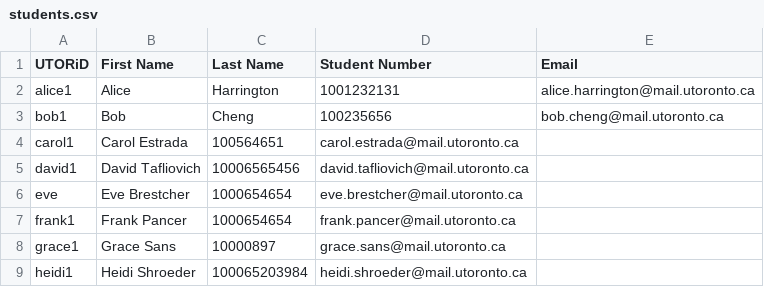
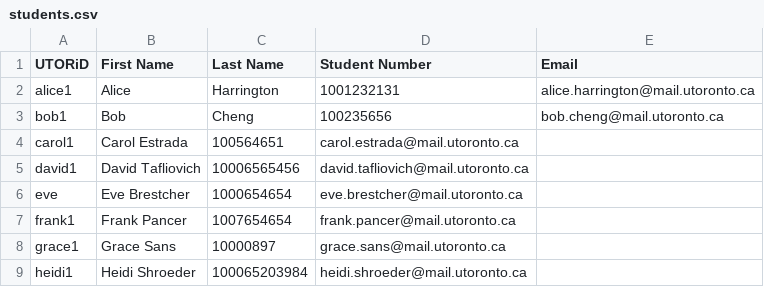
Before and after one commit to Mystaken/code-reviewer-2.0, a CSV file: students.csv, drawn as a sheet.

Commit message:
add students.json

```diff
--- a/students.csv
+++ b/students.csv
@@ -6,3 +6,3 @@ david1,David Tafliovich,10006565456,david.tafliovich@mail.utoronto.ca
 eve,Eve Brestcher,1000654654,eve.brestcher@mail.utoronto.ca
-frank1,Frank Pancer,1000654654,frank.pancer@mail.utoronto.ca
+frank1,Frank Pancer,1007654654,frank.pancer@mail.utoronto.ca
 grace1,Grace Sans,10000897,grace.sans@mail.utoronto.ca
```
Also changed, not shown: 1 other file.
